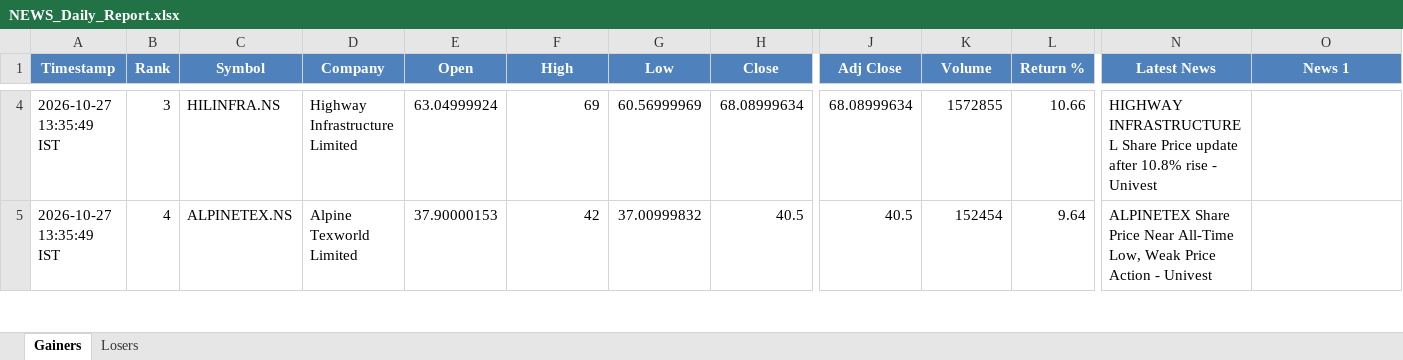
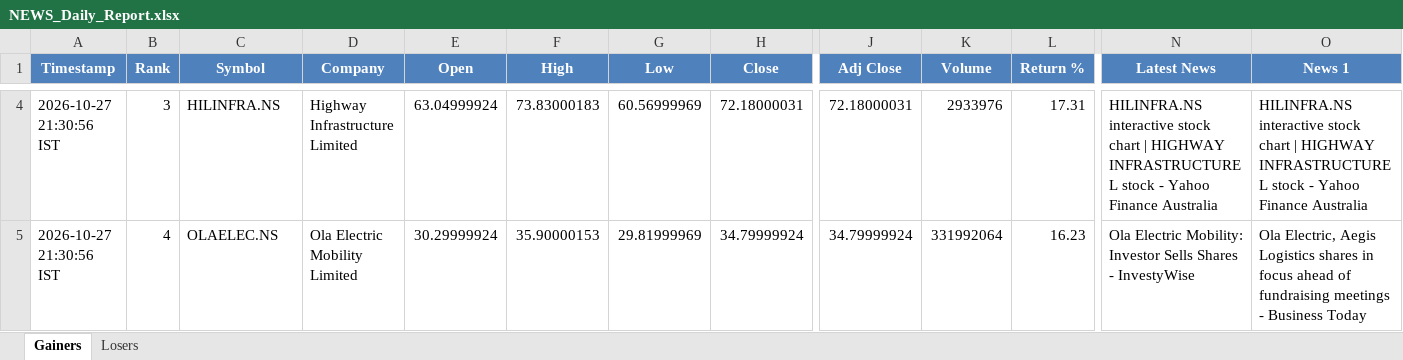
Before and after one commit to PavanSaiNekkala/News_Dividend_Fetcher, an Excel workbook: NEWS_Daily_Report/output/latest/NEWS_Daily_Report.xlsx, sheet Gainers, drawn as a sheet; only a part is shown, gaps mark what is left out; values as stored, in another font and other column widths than the file's, no borders; the diff covers the shown part only; the diff names each change by its address in the sheet, - before the commit and + after, or states it on an @@ line.

```diff
--- a/NEWS_Daily_Report/output/latest/NEWS_Daily_Report.xlsx (sheet Gainers)
+++ b/NEWS_Daily_Report/output/latest/NEWS_Daily_Report.xlsx (sheet Gainers)
-A4:A5 (Timestamp): 2026-10-27 13:35:49 IST
+A4:A5 (Timestamp): 2026-10-27 21:30:56 IST
-F4 (High): 69
+F4 (High): 73.83000183
-H4 (Close): 68.08999634
+H4 (Close): 72.18000031
-J4 (Adj Close): 68.08999634
+J4 (Adj Close): 72.18000031
-K4 (Volume): 1572855
+K4 (Volume): 2933976
-L4 (Return %): 10.66
+L4 (Return %): 17.31
-N4 (Latest News): HIGHWAY INFRASTRUCTURE L Share Price update after 10.8% rise - Univest
+N4 (Latest News): HILINFRA.NS interactive stock chart | HIGHWAY INFRASTRUCTURE L stock - Yahoo Finance Australia
-O4 (News 1): (empty)
+O4 (News 1): HILINFRA.NS interactive stock chart | HIGHWAY INFRASTRUCTURE L stock - Yahoo Finance Australia
-C5 (Symbol): ALPINETEX.NS
+C5 (Symbol): OLAELEC.NS
-D5 (Company): Alpine Texworld Limited
+D5 (Company): Ola Electric Mobility Limited
-E5 (Open): 37.90000153
+E5 (Open): 30.29999924
-F5 (High): 42
+F5 (High): 35.90000153
-G5 (Low): 37.00999832
+G5 (Low): 29.81999969
-H5 (Close): 40.5
+H5 (Close): 34.79999924
-J5 (Adj Close): 40.5
+J5 (Adj Close): 34.79999924
-K5 (Volume): 152454
+K5 (Volume): 331992064
-L5 (Return %): 9.64
+L5 (Return %): 16.23
-N5 (Latest News): ALPINETEX Share Price Near All-Time Low, Weak Price Action - Univest
+N5 (Latest News): Ola Electric Mobility: Investor Sells Shares - InvestyWise
-O5 (News 1): (empty)
+O5 (News 1): Ola Electric, Aegis Logistics shares in focus ahead of fundraising meetings - Business Today
```
Also changed, not shown: 286 edited cells elsewhere in this sheet, sheet Losers, NEWS_Daily_Report/output/history/NEWS_Daily_Report_History.xlsx.
